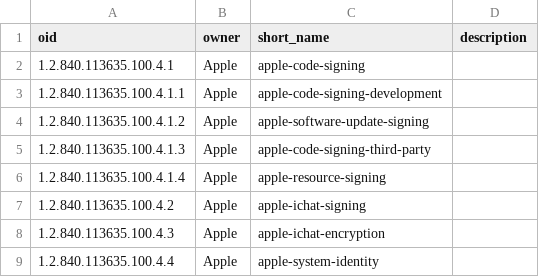
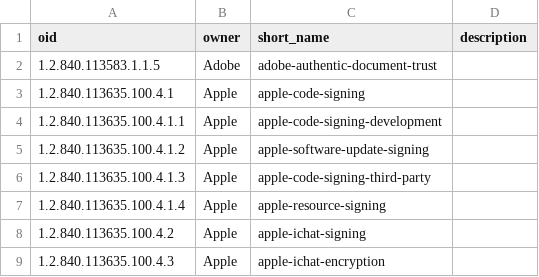
Before and after one commit to zmap/constants, a CSV file: x509/extended_key_usage.csv, drawn as a sheet; only a part is shown; the shorter side is filled out with more unchanged rows; the diff names each change by its address in the sheet, - before the commit and + after, or states it on an @@ line.

Commit message:
Adding the Adobe Authentic Trust Document OID (#9)

```diff
--- a/x509/extended_key_usage.csv
+++ b/x509/extended_key_usage.csv
+row 2: 1.2.840.113583.1.1.5 | Adobe | adobe-authentic-document-trust
```
Also changed, not shown: 2 other files.
